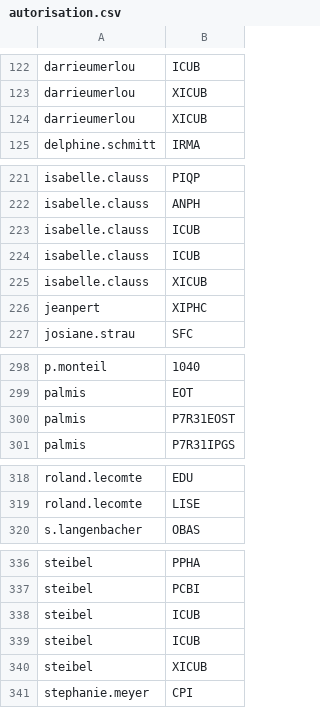
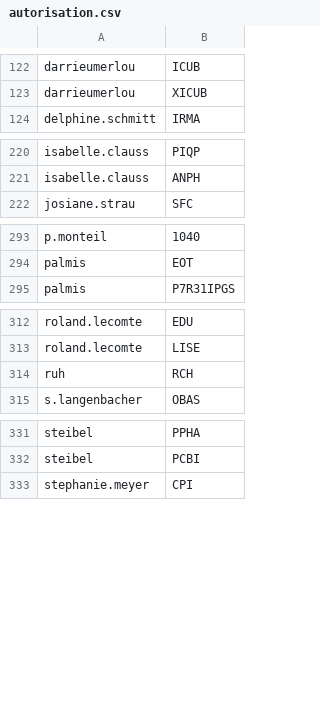
Before and after one commit to unistra/budgetweb, a CSV file: datas/autorisation.csv, drawn as a sheet; only a part is shown, gaps mark what is left out; removed rows and columns are numbered as before the commit, all else as after; the diff names each change by its address in the sheet, - before the commit and + after, or states it on an @@ line.

Commit message:
Update autorisation.csv

```diff
--- a/datas/autorisation.csv
+++ b/datas/autorisation.csv
-row 124: darrieumerlou | XICUB
-row 223: isabelle.clauss | ICUB
-row 224: isabelle.clauss | ICUB
-row 225: isabelle.clauss | XICUB
-row 226: jeanpert | XIPHC
-row 300: palmis | P7R31EOST
+row 314: ruh | RCH
-row 338: steibel | ICUB
-row 339: steibel | ICUB
-row 340: steibel | XICUB
```
